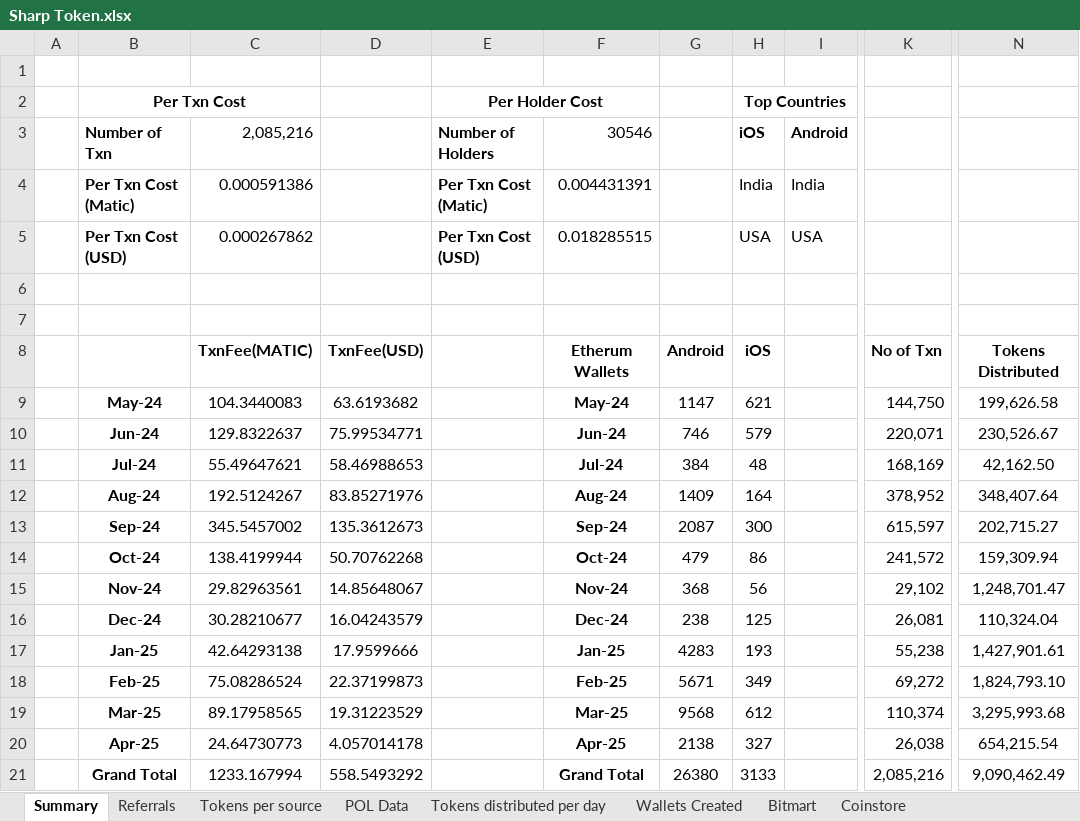
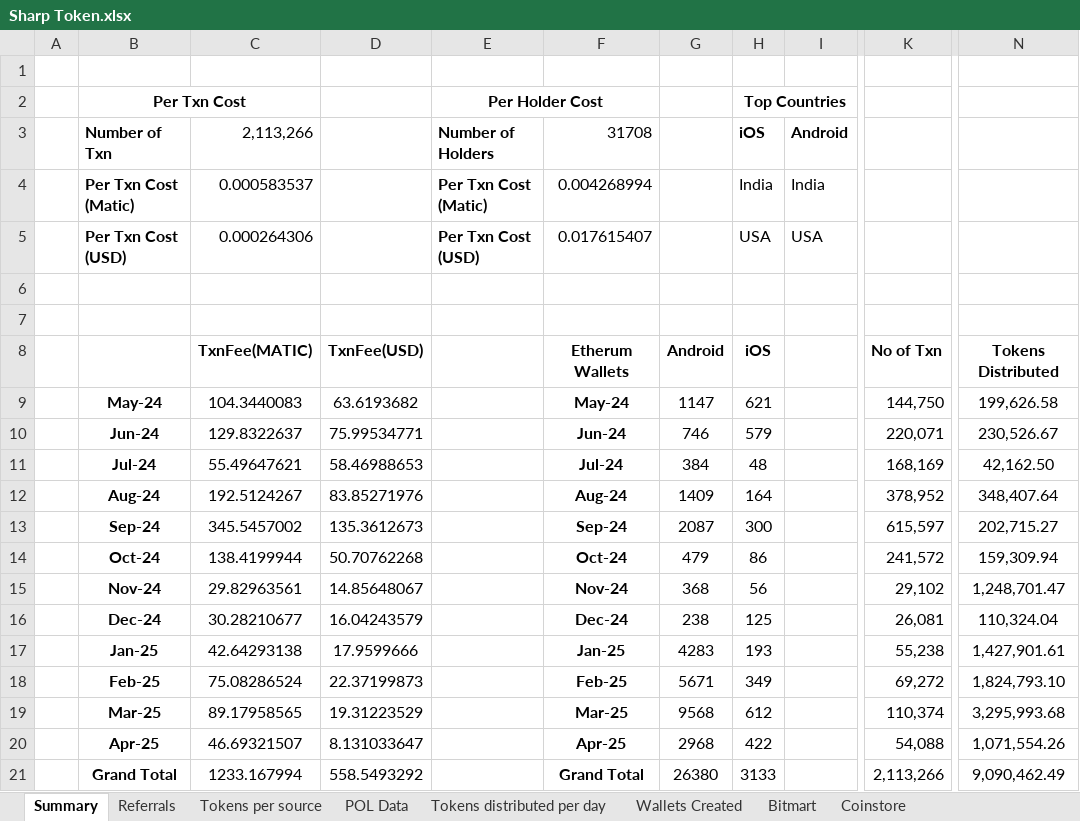
Before and after one commit to Rohit-Gupta-Web3/Sharp-Reports-AllTime, an Excel workbook: Sharp Token.xlsx, sheet Summary, drawn as a sheet; only a part is shown, gaps mark what is left out; values as stored, in another font and other column widths than the file's, no borders; the diff names each change by its address in the sheet, - before the commit and + after, or states it on an @@ line.

```diff
--- a/Sharp Token.xlsx (sheet Summary)
+++ b/Sharp Token.xlsx (sheet Summary)
-C3: 2,085,216
+C3: 2,113,266
-F3: 30546
+F3: 31708
-C4: 0.000591386
+C4: 0.000583537
-F4: 0.004431391
+F4: 0.004268994
-C5: 0.000267862
+C5: 0.000264306
-F5: 0.018285515
+F5: 0.017615407
-C20: 24.64730773
+C20: 46.69321507
-D20: 4.057014178
+D20: 8.131033647
-G20: 2138
+G20: 2968
-H20: 327
+H20: 422
-K20: 26,038
+K20: 54,088
-N20: 654,215.54
+N20: 1,071,554.26
-K21: 2,085,216
+K21: 2,113,266
```
Also changed, not shown: sheet Referrals, sheet Tokens per source, sheet Wallets Created, sheet POL Data, sheet Tokens distributed per day.
